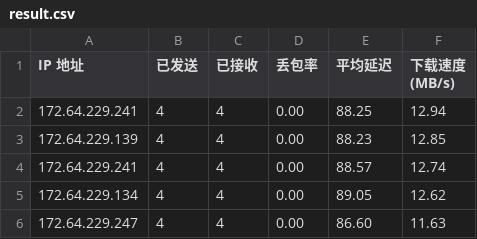
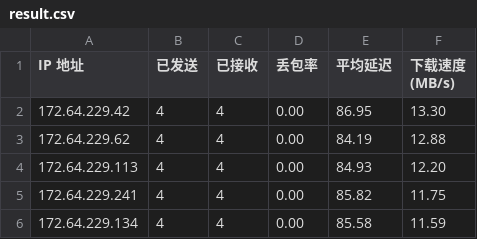
Before and after one commit to 164857430/My-CF-IPs, a CSV file: result.csv, drawn as a sheet.

```diff
--- a/result.csv
+++ b/result.csv
@@ -1,6 +1,6 @@
 IP 地址,已发送,已接收,丢包率,平均延迟,下载速度 (MB/s)
-172.64.229.241,4,4,0.00,88.25,12.94
-172.64.229.139,4,4,0.00,88.23,12.85
-172.64.229.241,4,4,0.00,88.57,12.74
-172.64.229.134,4,4,0.00,89.05,12.62
-172.64.229.247,4,4,0.00,86.60,11.63
+172.64.229.42,4,4,0.00,86.95,13.30
+172.64.229.62,4,4,0.00,84.19,12.88
+172.64.229.113,4,4,0.00,84.93,12.20
+172.64.229.241,4,4,0.00,85.82,11.75
+172.64.229.134,4,4,0.00,85.58,11.59
```
Also changed, not shown: 2 other files.
